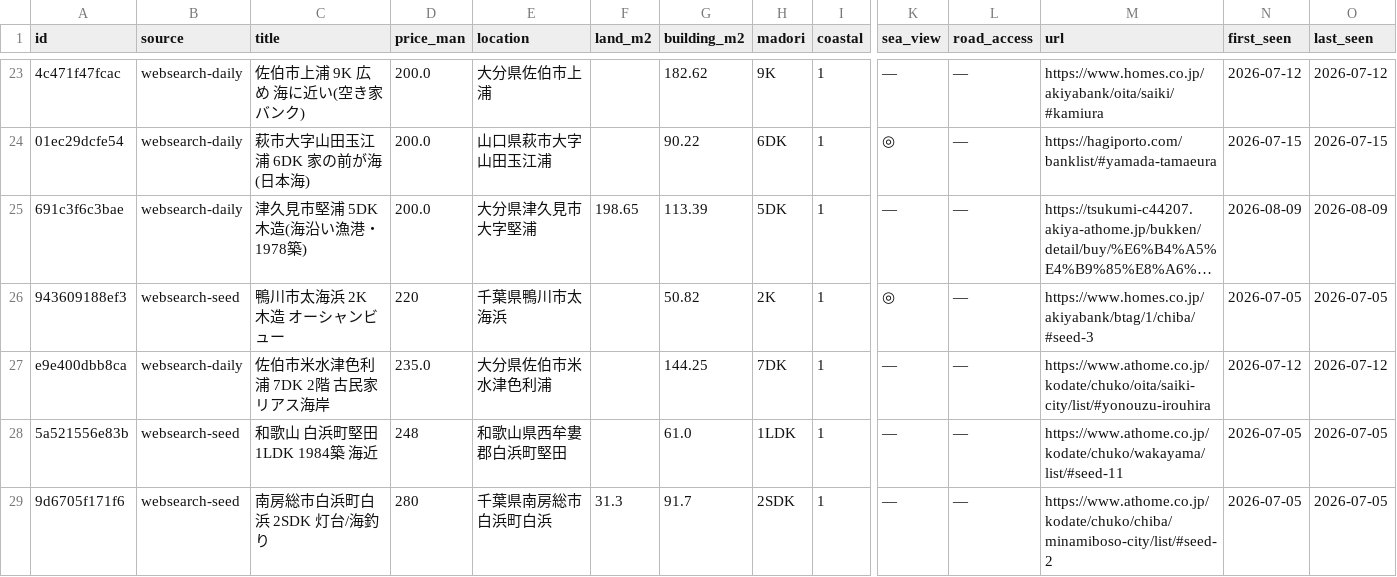
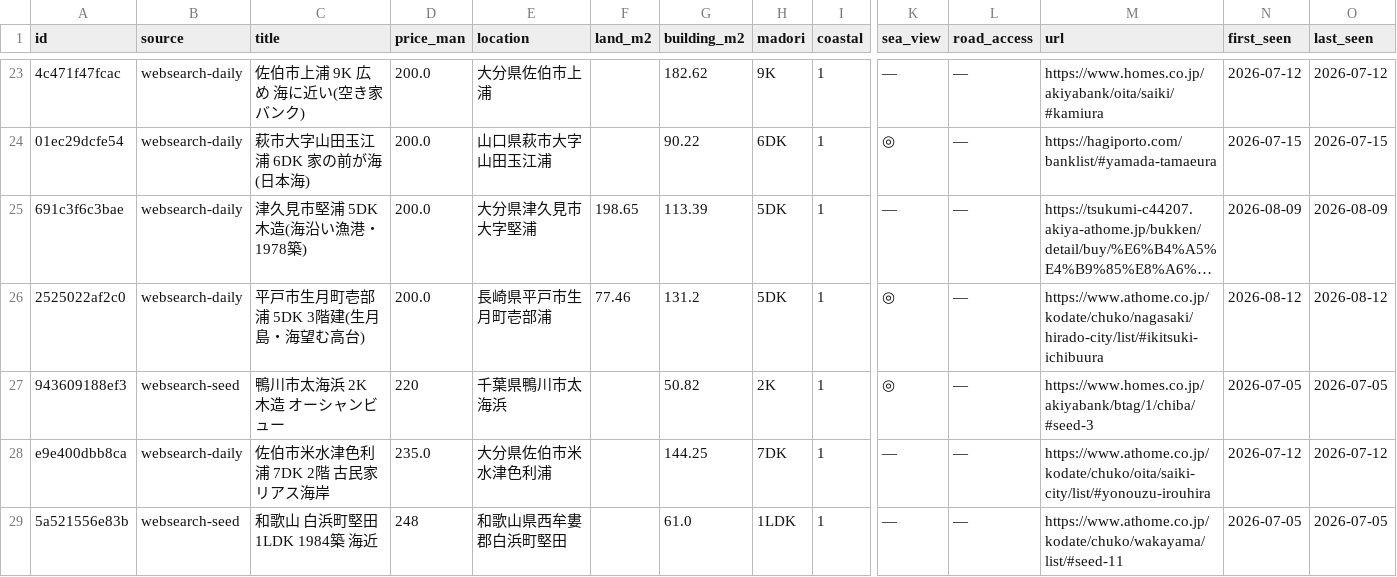
Before and after one commit to takasesomatenen/MOVING, a CSV file: data/listings_master.csv, drawn as a sheet; only a part is shown, gaps mark what is left out; the shorter side is filled out with more unchanged rows; long unchanged cells end in …; rows hold the shown columns only; the diff names each change by its address in the sheet, - before the commit and + after, or states it on an @@ line.

```diff
--- a/data/listings_master.csv
+++ b/data/listings_master.csv
+row 26: 2525022af2c0 | websearch-daily | 平戸市生月町壱部浦 5DK 3階建(生月島・海望む高台) | 200.0 | 長崎県平戸市生月町壱部浦 | 77.46 | 131.2 | 5DK | 1 | ◎ | — | https://www.athome.co.jp/kodate/chuko/nagasaki/hirado-city/list/#ikitsuki-ichibuura | 2026-08-12 | 2026-08-12
```
Also changed, not shown: 2 other files.
